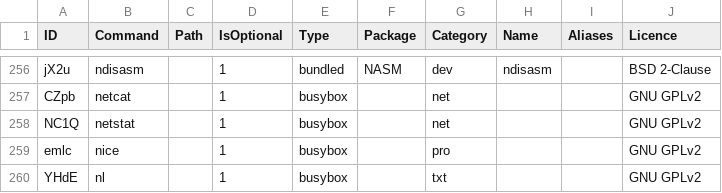
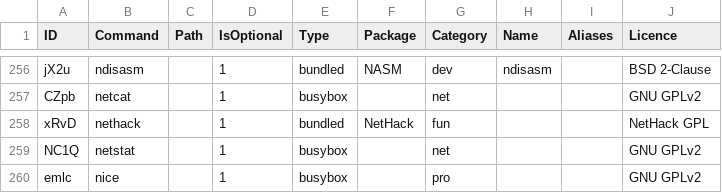
Before and after one commit to SharktasticA/shorkhelp, a CSV file: program-names.csv, drawn as a sheet; only a part is shown, gaps mark what is left out; the shorter side is filled out with more unchanged rows.

Commit message:
Add NetHack to programs DB

```diff
--- a/program-names.csv
+++ b/program-names.csv
@@ -257,2 +257,3 @@ jX2u,ndisasm,,1,bundled,NASM,dev,ndisasm,,BSD 2-Clause
 CZpb,netcat,,1,busybox,,net,,,GNU GPLv2
+xRvD,nethack,,1,bundled,NetHack,fun,,,NetHack GPL
 NC1Q,netstat,,1,busybox,,net,,,GNU GPLv2
```
Also changed, not shown: 1 other file.
